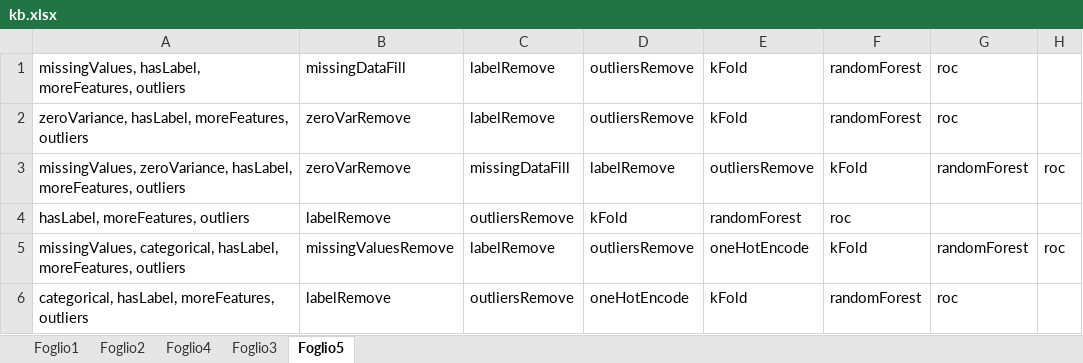
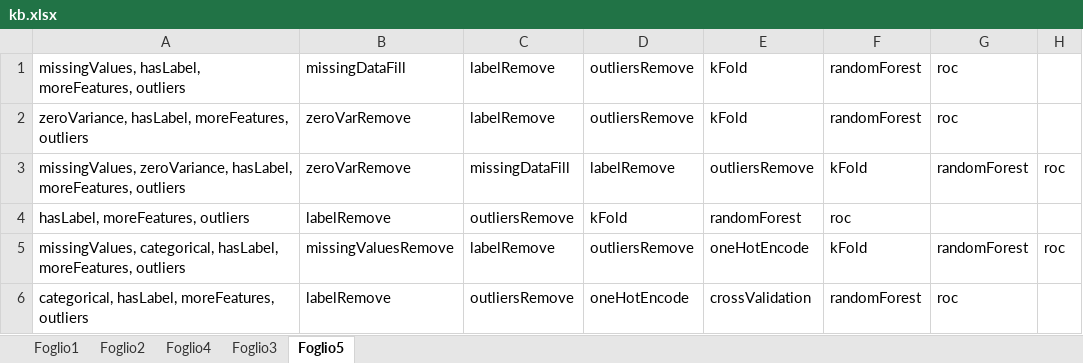
Before and after one commit to andrealesani/DSBot, an Excel workbook: DSBot/kb.xlsx, sheet Foglio5, drawn as a sheet; values as stored, in another font and other column widths than the file's, no borders; the diff names each change by its address in the sheet, - before the commit and + after, or states it on an @@ line.

```diff
--- a/DSBot/kb.xlsx (sheet Foglio5)
+++ b/DSBot/kb.xlsx (sheet Foglio5)
-E6: kFold
+E6: crossValidation
```
Also changed, not shown: sheet Foglio2, 3 other files.
